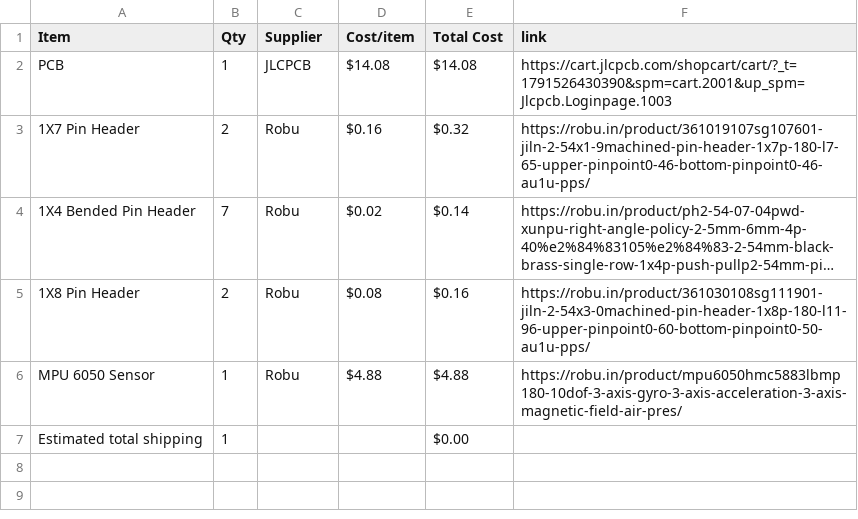
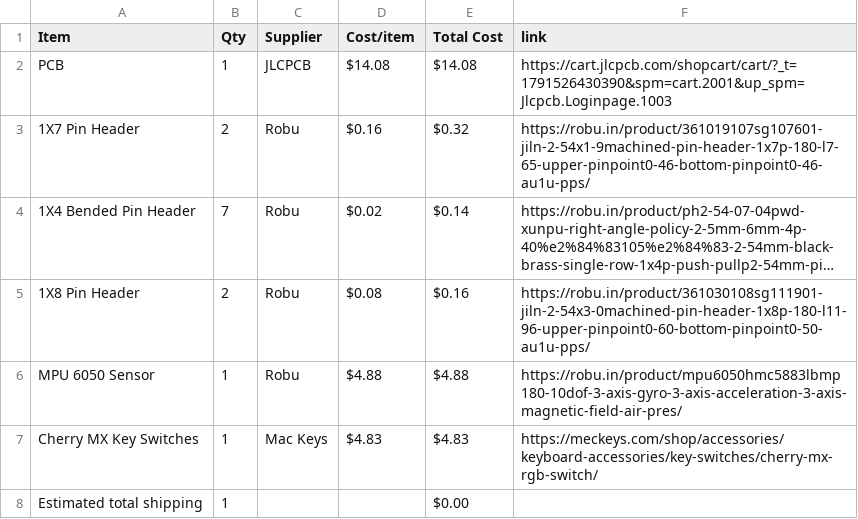
Before and after one commit to suhaan2485/Ninja-Sensor, a CSV file: BOM.csv, drawn as a sheet; long unchanged cells end in …; the diff names each change by its address in the sheet, - before the commit and + after, or states it on an @@ line.

Commit message:
Sync Ninja Sensor from Half Life

```diff
--- a/BOM.csv
+++ b/BOM.csv
+row 7: Cherry MX Key Switches | 1 | Mac Keys | $4.83 | $4.83 | https://meckeys.com/shop/accessories/keyboard-accessories/key-switches/cherry-mx-rgb-switch/
```
